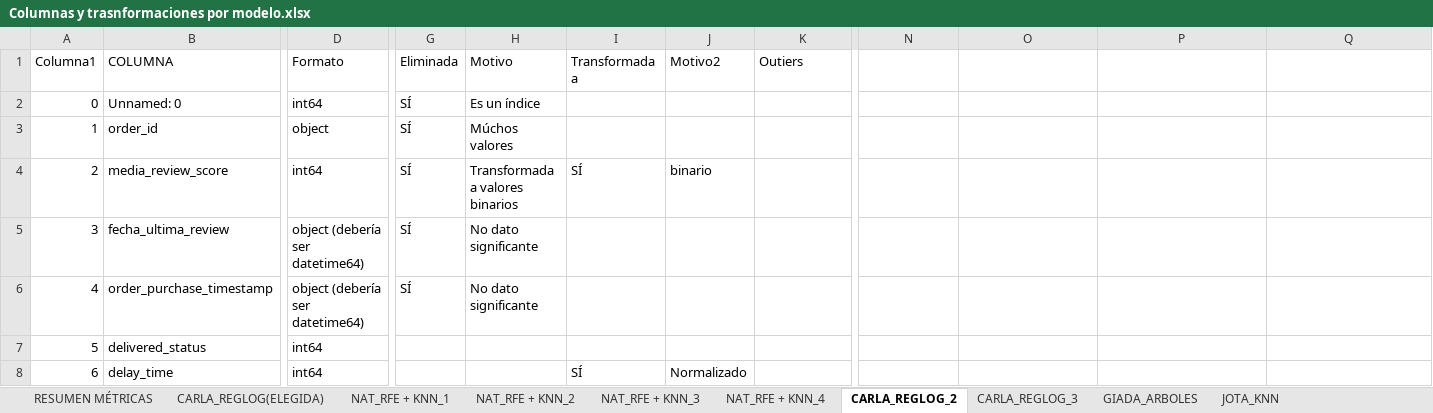
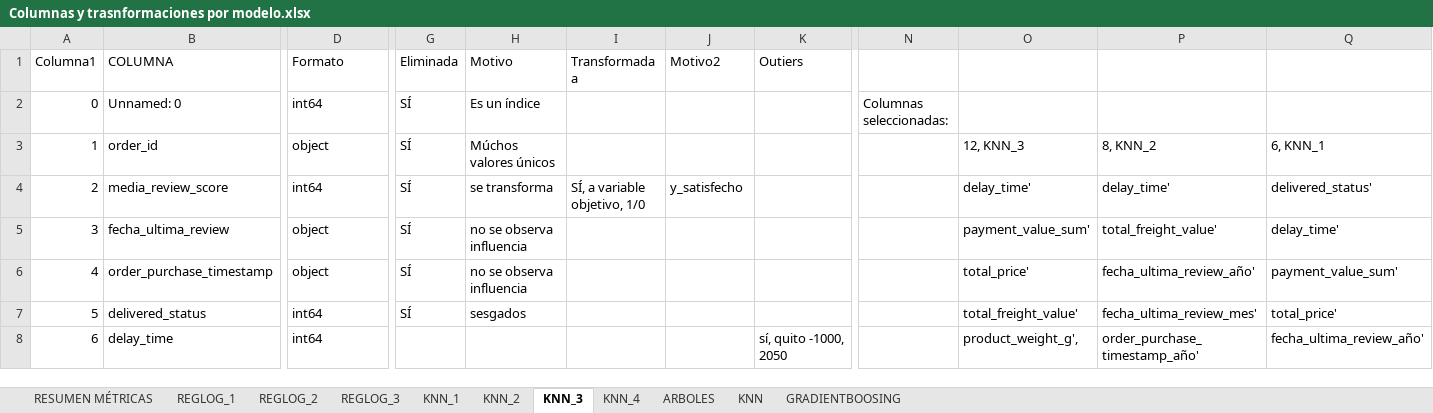
Before and after one commit to JotaArj/customer-satisfaction-logistic-regression, an Excel workbook: olist/Columnas y trasnformaciones por modelo.xlsx, sheet KNN_3, drawn as a sheet; only a part is shown, gaps mark what is left out; values as stored, in another font and other column widths than the file's, no cell formats; charts and pictures and table styles not drawn; the diff covers the shown part only; the diff names each change by its address in the sheet, - before the commit and + after, or states it on an @@ line.

```diff
--- a/olist/Columnas y trasnformaciones por modelo.xlsx (sheet KNN_3)
+++ b/olist/Columnas y trasnformaciones por modelo.xlsx (sheet KNN_3)
-sheet tab: CARLA_REGLOG(ELEGIDA)
+sheet tab: REGLOG_1
-sheet tab: NAT_RFE + KNN_1
+sheet tab: REGLOG_2
-sheet tab: NAT_RFE + KNN_2
+sheet tab: REGLOG_3
-sheet tab: NAT_RFE + KNN_3
+sheet tab: KNN_1
-sheet tab: NAT_RFE + KNN_4
+sheet tab: KNN_2
-sheet tab: CARLA_REGLOG_2
+sheet tab: KNN_3
-sheet tab: CARLA_REGLOG_3
+sheet tab: KNN_4
-sheet tab: GIADA_ARBOLES
+sheet tab: ARBOLES
-sheet tab: JOTA_KNN
+sheet tab: KNN
-N2: (empty)
+N2: Columnas seleccionadas:
-H3 (Motivo): Múchos valores
+H3 (Motivo): Múchos valores únicos
-O3: (empty)
+O3: 12, KNN_3
-P3: (empty)
+P3: 8, KNN_2
-Q3: (empty)
+Q3: 6, KNN_1
-H4 (Motivo): Transformada a valores binarios
+H4 (Motivo): se transforma
-I4 (Transformada a): SÍ
+I4 (Transformada a): SÍ, a variable objetivo, 1/0
-J4 (Motivo2): binario
+J4 (Motivo2): y_satisfecho
-O4: (empty)
+O4: delay_time'
-P4: (empty)
+P4: delay_time'
-Q4: (empty)
+Q4: delivered_status'
-D5:D6 (Formato): object (debería ser datetime64)
+D5:D6 (Formato): object
-H5:H6 (Motivo): No dato significante
+H5:H6 (Motivo): no se observa influencia
-O5: (empty)
+O5: payment_value_sum'
-P5: (empty)
+P5: total_freight_value'
-Q5: (empty)
+Q5: delay_time'
-O6: (empty)
+O6: total_price'
-P6: (empty)
+P6: fecha_ultima_review_año'
-Q6: (empty)
+Q6: payment_value_sum'
-G7 (Eliminada): (empty)
+G7 (Eliminada): SÍ
-H7 (Motivo): (empty)
+H7 (Motivo): sesgados
-O7: (empty)
+O7: total_freight_value'
-P7: (empty)
+P7: fecha_ultima_review_mes'
-Q7: (empty)
+Q7: total_price'
-I8 (Transformada a): SÍ
+I8 (Transformada a): (empty)
-J8 (Motivo2): Normalizado
+J8 (Motivo2): (empty)
-K8 (Outiers): (empty)
+K8 (Outiers): sí, quito -1000, 2050
-O8: (empty)
+O8: product_weight_g',
-P8: (empty)
+P8: order_purchase_timestamp_año'
-Q8: (empty)
+Q8: fecha_ultima_review_año'
```
Also changed, not shown: 2 added rows and 85 edited cells elsewhere in this sheet, sheet KNN_4, sheet REGLOG_3, sheet KNN_1, sheet REGLOG_2, sheet KNN_2, other sheet tabs, cell formats, charts or pictures, 17 other files.
